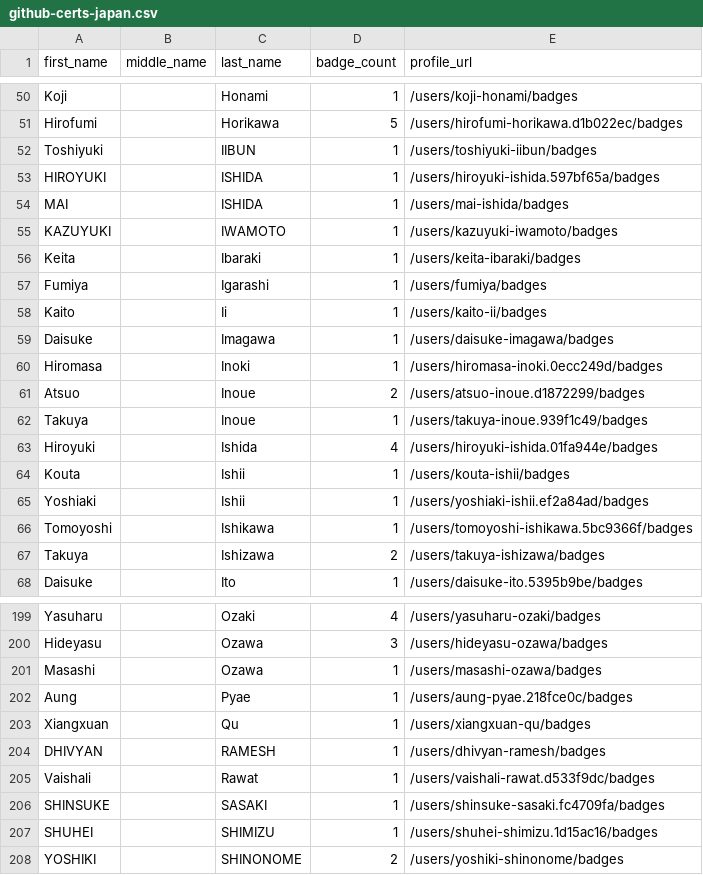
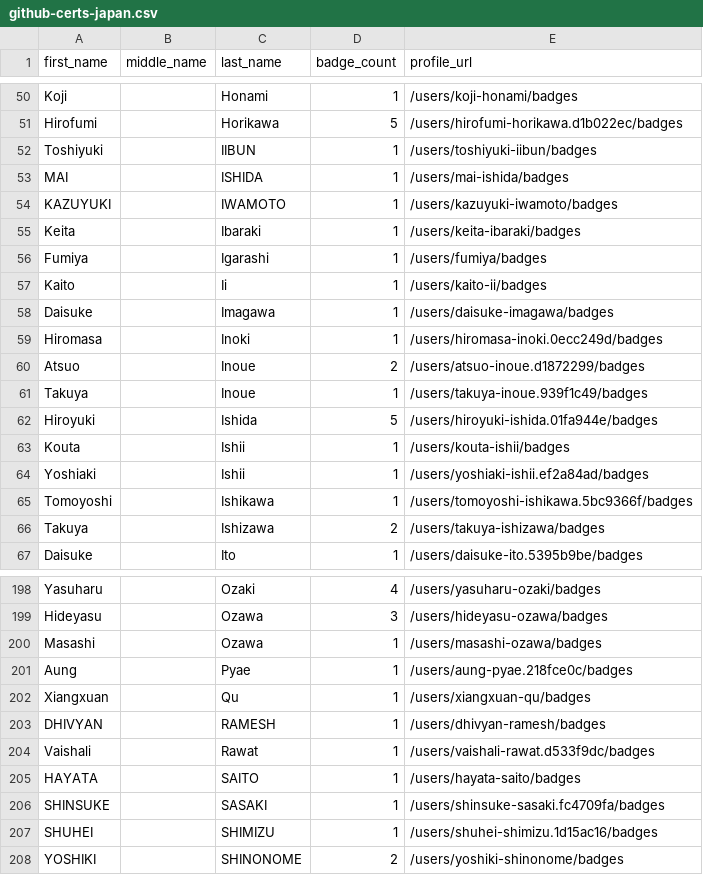
Before and after one commit to DennisThie/github-certification-ranking, a CSV file: datasource/github-certs-japan.csv, drawn as a sheet; only a part is shown, gaps mark what is left out.

```diff
--- a/datasource/github-certs-japan.csv
+++ b/datasource/github-certs-japan.csv
@@ -52,3 +52,2 @@ Hirofumi,,Horikawa,5,/users/hirofumi-horikawa.d1b022ec/badges
 Toshiyuki,,IIBUN,1,/users/toshiyuki-iibun/badges
-HIROYUKI,,ISHIDA,1,/users/hiroyuki-ishida.597bf65a/badges
 MAI,,ISHIDA,1,/users/mai-ishida/badges
@@ -62,3 +61,3 @@ Atsuo,,Inoue,2,/users/atsuo-inoue.d1872299/badges
 Takuya,,Inoue,1,/users/takuya-inoue.939f1c49/badges
-Hiroyuki,,Ishida,4,/users/hiroyuki-ishida.01fa944e/badges
+Hiroyuki,,Ishida,5,/users/hiroyuki-ishida.01fa944e/badges
 Kouta,,Ishii,1,/users/kouta-ishii/badges
@@ -205,2 +204,3 @@ DHIVYAN,,RAMESH,1,/users/dhivyan-ramesh/badges
 Vaishali,,Rawat,1,/users/vaishali-rawat.d533f9dc/badges
+HAYATA,,SAITO,1,/users/hayata-saito/badges
 SHINSUKE,,SASAKI,1,/users/shinsuke-sasaki.fc4709fa/badges
```
Also changed, not shown: datasource/github-certs-brazil.csv, datasource/github-certs-germany.csv, 16 other files.
